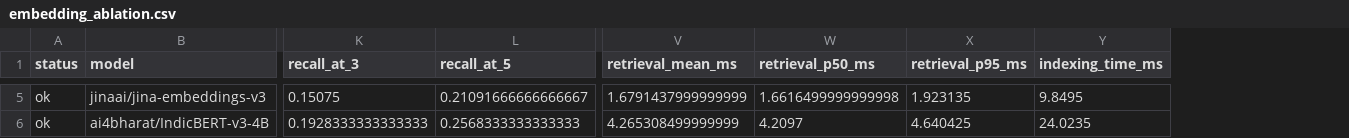
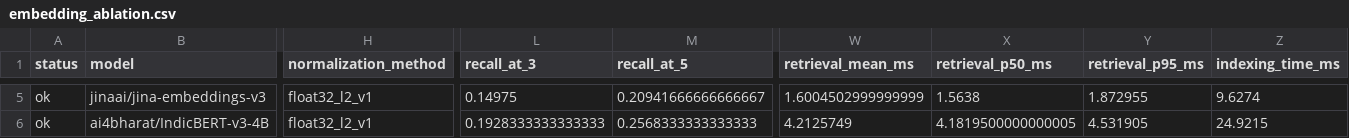
Before and after one commit to sankalphs/Anvaya, a CSV file: results/embedding_ablation.csv, drawn as a sheet; only a part is shown, gaps mark what is left out; addresses are those after the commit; the diff covers the shown part only; the diff names each change by its address in the sheet, - before the commit and + after, or states it on an @@ line.

Commit message:
feat: benchmark vector index and local storage backends

```diff
--- a/results/embedding_ablation.csv
+++ b/results/embedding_ablation.csv
+column H (normalization_method), rows 5-6: float32_l2_v1 | float32_l2_v1
-L5 (recall_at_3): 0.15075
+L5 (recall_at_3): 0.14975
-M5 (recall_at_5): 0.21091666666666667
+M5 (recall_at_5): 0.20941666666666667
-W5 (retrieval_mean_ms): 1.6791437999999999
+W5 (retrieval_mean_ms): 1.6004502999999999
-X5 (retrieval_p50_ms): 1.6616499999999998
+X5 (retrieval_p50_ms): 1.5638
-Y5 (retrieval_p95_ms): 1.923135
+Y5 (retrieval_p95_ms): 1.872955
-Z5 (indexing_time_ms): 9.8495
+Z5 (indexing_time_ms): 9.6274
-W6 (retrieval_mean_ms): 4.265308499999999
+W6 (retrieval_mean_ms): 4.2125749
-X6 (retrieval_p50_ms): 4.2097
+X6 (retrieval_p50_ms): 4.1819500000000005
-Y6 (retrieval_p95_ms): 4.640425
+Y6 (retrieval_p95_ms): 4.531905
-Z6 (indexing_time_ms): 24.0235
+Z6 (indexing_time_ms): 24.9215
```
Also changed, not shown: 33 edited cells elsewhere in this file, results/chunking_ablation.csv, 15 other files.
